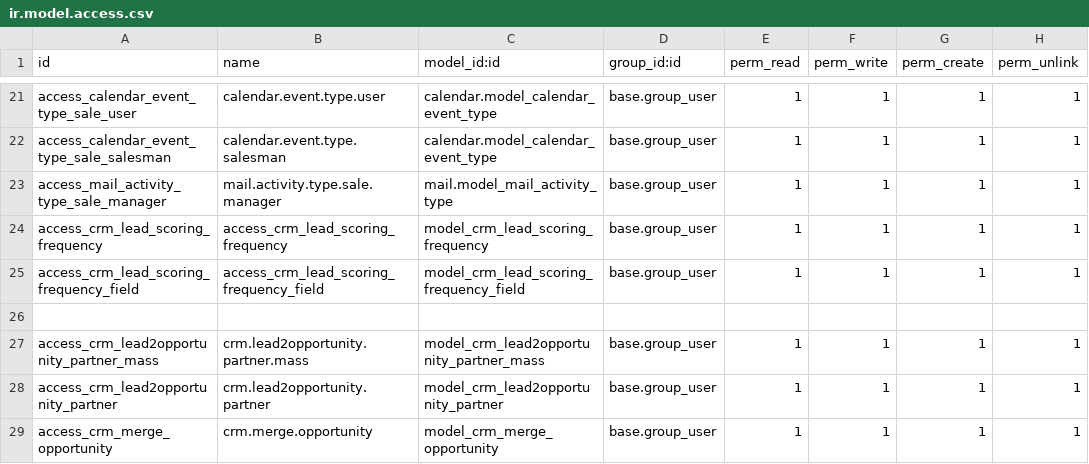
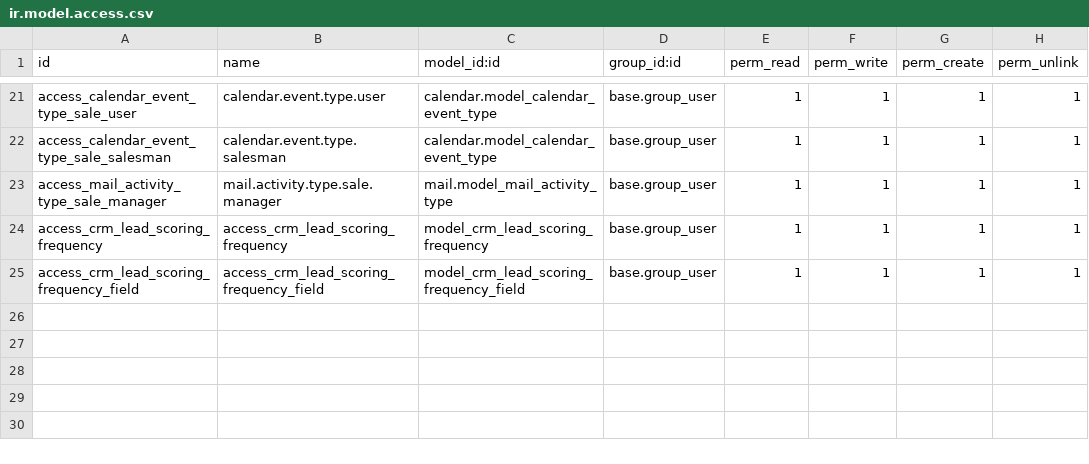
Before and after one commit to longlong123-bit/cds_odoo, a CSV file: addons/crm/security/ir.model.access.csv, drawn as a sheet; only a part is shown, gaps mark what is left out.

Commit message:
Revert "Merge branch 'deploy_jp_cds_27_1300938143_install_crm' into 'deploy_jp'"
This reverts merge request !1649

```diff
--- a/addons/crm/security/ir.model.access.csv
+++ b/addons/crm/security/ir.model.access.csv
@@ -25,5 +25 @@ access_crm_lead_scoring_frequency,access_crm_lead_scoring_frequency,model_crm_le
 access_crm_lead_scoring_frequency_field,access_crm_lead_scoring_frequency_field,model_crm_lead_scoring_frequency_field,base.group_user,1,1,1,1
-
-access_crm_lead2opportunity_partner_mass,crm.lead2opportunity.partner.mass,model_crm_lead2opportunity_partner_mass,base.group_user,1,1,1,1
-access_crm_lead2opportunity_partner,crm.lead2opportunity.partner,model_crm_lead2opportunity_partner,base.group_user,1,1,1,1
-access_crm_merge_opportunity,crm.merge.opportunity,model_crm_merge_opportunity,base.group_user,1,1,1,1
```
